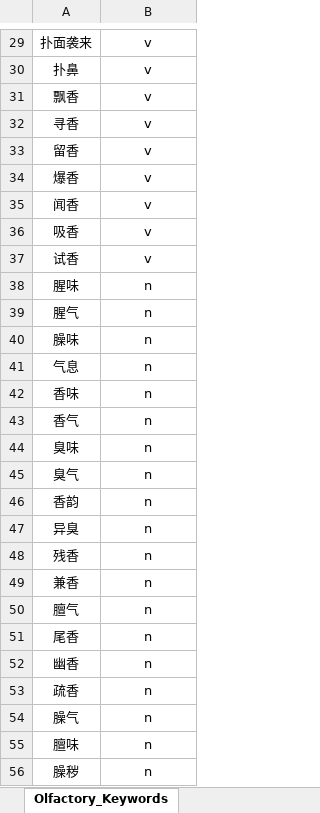
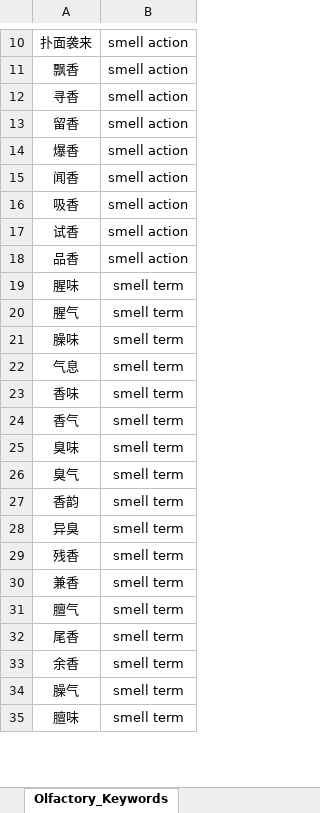
Before and after one commit to heke222/COCD, an Excel workbook: Chinese_Olfactory_Corpus_and_Annotation_Dataset/Olfactory_Lexcion.xlsx, sheet Olfactory_Keywords, drawn as a sheet; only a part is shown, gaps mark what is left out; values as stored, in another font and other column widths than the file's, no borders; removed rows and columns are numbered as before the commit, all else as after; the diff covers the shown part only; the diff names each change by its address in the sheet, - before the commit and + after, or states it on an @@ line.

```diff
--- a/Chinese_Olfactory_Corpus_and_Annotation_Dataset/Olfactory_Lexcion.xlsx (sheet Olfactory_Keywords)
+++ b/Chinese_Olfactory_Corpus_and_Annotation_Dataset/Olfactory_Lexcion.xlsx (sheet Olfactory_Keywords)
-B10: v
+B10: smell action
-row 30: 扑鼻 | v
-B11:B17: v
+B11:B17: smell action
+row 18: 品香 | smell action
-B19:B32: n
+B19:B32: smell term
-row 52: 幽香 | n
-row 53: 疏香 | n
+row 33: 余香 | smell term
-B34:B35: n
+B34:B35: smell term
-row 56: 臊秽 | n
```
Also changed, not shown: 15 added rows, 41 removed rows, 56 edited cells and cell formats elsewhere in this sheet, sheet Olfactory_Descriptors, sheet Strongly_Olfaction-Associated_D, other sheet tabs.
